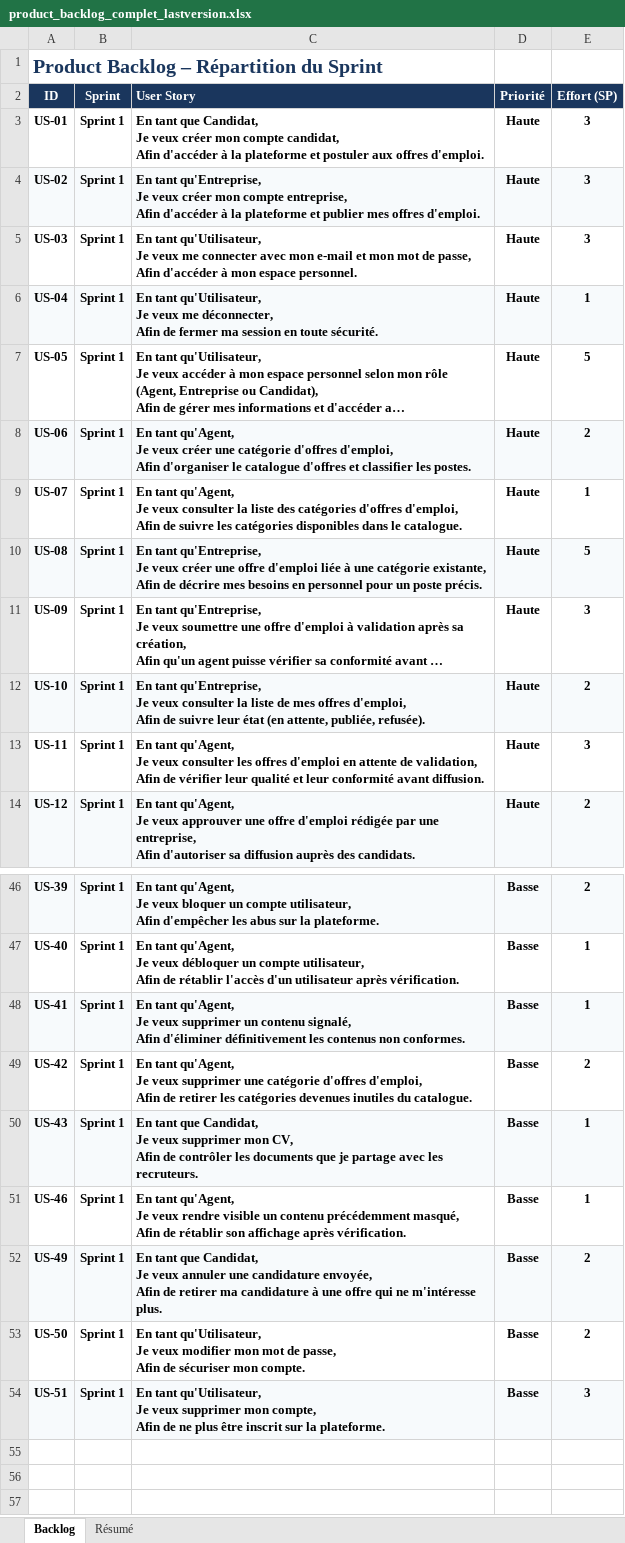
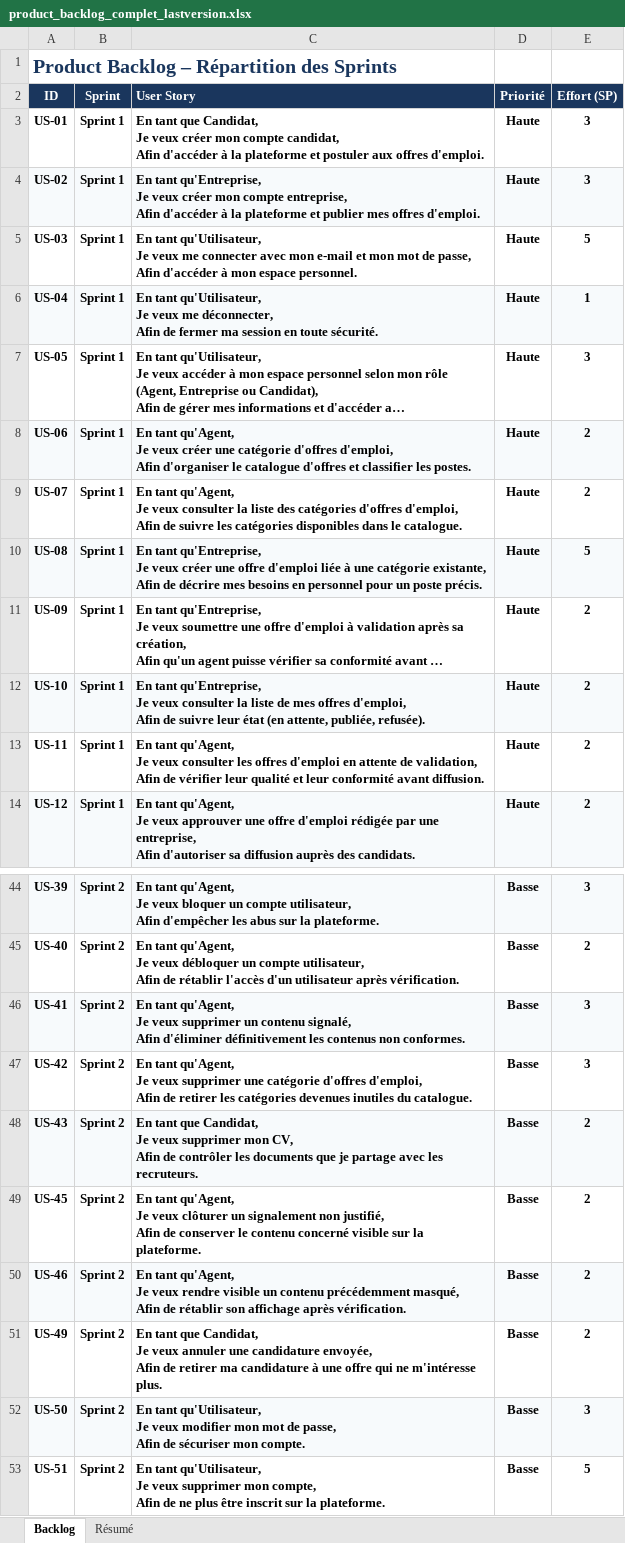
Before and after one commit to DSI301-GRP2-TEAM2/JobConnect, an Excel workbook: product_backlog_complet_lastversion.xlsx, sheet Backlog, drawn as a sheet; only a part is shown, gaps mark what is left out; long unchanged cells end in …; values as stored, in another font and other column widths than the file's, no borders; charts and pictures and conditional formats not drawn; addresses are those after the commit; ↵ is a line break in a cell; the diff covers the shown part only; the diff names each change by its address in the sheet, - before the commit and + after, or states it on an @@ line.

```diff
--- a/product_backlog_complet_lastversion.xlsx (sheet Backlog)
+++ b/product_backlog_complet_lastversion.xlsx (sheet Backlog)
-A1 (ID): Product Backlog – Répartition du Sprint
+A1 (ID): Product Backlog – Répartition des Sprints
-E5 (Effort (SP)): 3
+E5 (Effort (SP)): 5
-E7 (Effort (SP)): 5
+E7 (Effort (SP)): 3
-E9 (Effort (SP)): 1
+E9 (Effort (SP)): 2
-E11 (Effort (SP)): 3
+E11 (Effort (SP)): 2
-E13 (Effort (SP)): 3
+E13 (Effort (SP)): 2
-B44:B48 (Sprint): Sprint 1
+B44:B48 (Sprint): Sprint 2
-E44 (Effort (SP)): 2
+E44 (Effort (SP)): 3
-E45 (Effort (SP)): 1
+E45 (Effort (SP)): 2
-E46 (Effort (SP)): 1
+E46 (Effort (SP)): 3
-E47 (Effort (SP)): 2
+E47 (Effort (SP)): 3
-E48 (Effort (SP)): 1
+E48 (Effort (SP)): 2
+row 49: US-45 | Sprint 2 | En tant qu'Agent, ↵ Je veux clôturer un signalement non justifié, ↵ Afin de conserver le contenu concerné visible sur la plateforme. | Basse | 2
-A50:E50 fill: none
+A50:E50 fill: #F7FAFC
-B50:B53 (Sprint): Sprint 1
+B50:B53 (Sprint): Sprint 2
-E50 (Effort (SP)): 1
+E50 (Effort (SP)): 2
-A51:E51 fill: #F7FAFC
+A51:E51 fill: none
-A52:E52 fill: none
+A52:E52 fill: #F7FAFC
-E52 (Effort (SP)): 2
+E52 (Effort (SP)): 3
-A53:E53 fill: #F7FAFC
+A53:E53 fill: none
-E53 (Effort (SP)): 3
+E53 (Effort (SP)): 5
```
Also changed, not shown: 5 added rows, 7 removed rows, 34 edited cells and cell formats elsewhere in this sheet, sheet Résumé, formulas that keep their value, charts or pictures.
